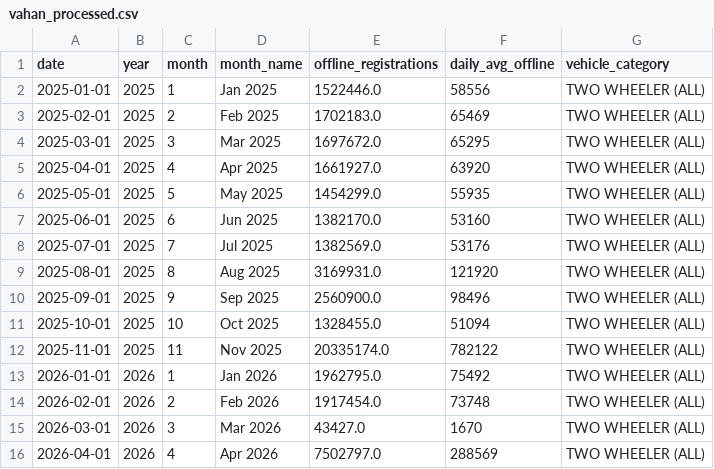
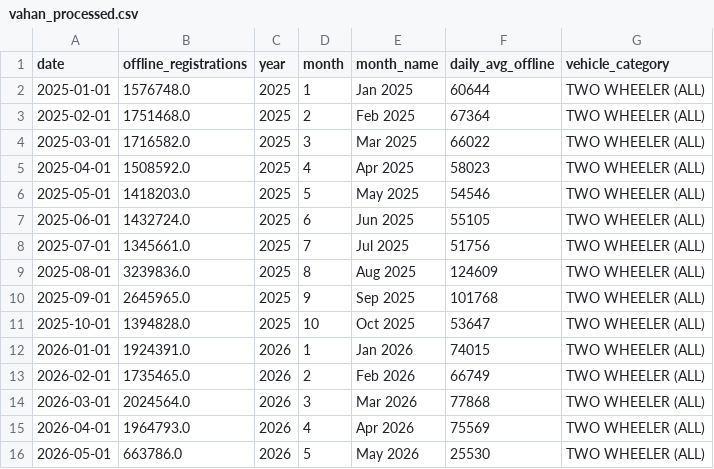
Before and after one commit to ibharan/vahan-dashboard, a CSV file: data/vahan_processed.csv, drawn as a sheet; removed rows and columns are numbered as before the commit, all else as after; the diff names each change by its address in the sheet, - before the commit and + after, or states it on an @@ line.

Commit message:
Fix processor: correct column mapping, add May 2026 data

```diff
--- a/data/vahan_processed.csv
+++ b/data/vahan_processed.csv
+column B (offline_registrations), rows 2-15: 1576748.0 | 1751468.0 | 1716582.0 | 1508592.0 | 1418203.0 | 1432724.0 | 1345661.0 | 3239836.0 | 2645965.0 | 1394828.0 | 1924391.0 | 1735465.0 | 2024564.0 | 1964793.0
-column E (offline_registrations), rows 2-11: 1522446.0 | 1702183.0 | 1697672.0 | 1661927.0 | 1454299.0 | 1382170.0 | 1382569.0 | 3169931.0 | 2560900.0 | 1328455.0; rows 13-16: 1962795.0 | 1917454.0 | 43427.0 | 7502797.0
-F2 (daily_avg_offline): 58556
+F2 (daily_avg_offline): 60644
-F3 (daily_avg_offline): 65469
+F3 (daily_avg_offline): 67364
-F4 (daily_avg_offline): 65295
+F4 (daily_avg_offline): 66022
-F5 (daily_avg_offline): 63920
+F5 (daily_avg_offline): 58023
-F6 (daily_avg_offline): 55935
+F6 (daily_avg_offline): 54546
-F7 (daily_avg_offline): 53160
+F7 (daily_avg_offline): 55105
-F8 (daily_avg_offline): 53176
+F8 (daily_avg_offline): 51756
-F9 (daily_avg_offline): 121920
+F9 (daily_avg_offline): 124609
-F10 (daily_avg_offline): 98496
+F10 (daily_avg_offline): 101768
-F11 (daily_avg_offline): 51094
+F11 (daily_avg_offline): 53647
-row 12: 2025-11-01 | 2025 | 11 | Nov 2025 | 20335174.0 | 782122 | TWO WHEELER (ALL)
-F12 (daily_avg_offline): 75492
+F12 (daily_avg_offline): 74015
-F13 (daily_avg_offline): 73748
+F13 (daily_avg_offline): 66749
-F14 (daily_avg_offline): 1670
+F14 (daily_avg_offline): 77868
-F15 (daily_avg_offline): 288569
+F15 (daily_avg_offline): 75569
+row 16: 2026-05-01 | 663786.0 | 2026 | 5 | May 2026 | 25530 | TWO WHEELER (ALL)
```
Also changed, not shown: 1 other file.
